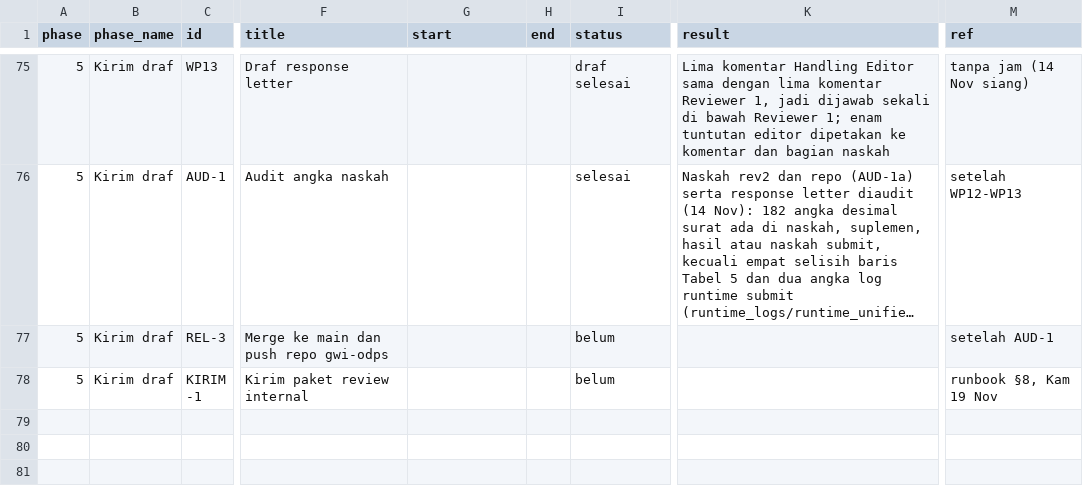
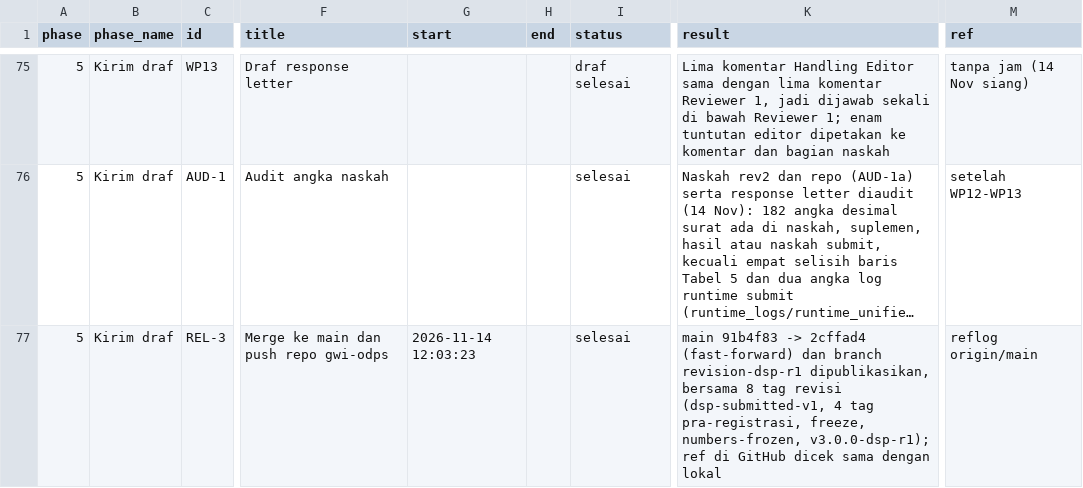
Before and after one commit to kukuhyudhistiro/gwi-odps, a CSV file: revision_dsp/process_log.csv, drawn as a sheet; only a part is shown, gaps mark what is left out; the shorter side is filled out with more unchanged rows; long unchanged cells end in …; the diff covers the shown part only; the diff names each change by its address in the sheet, - before the commit and + after, or states it on an @@ line.

Commit message:
FINDINGS: planning notes on other work moved out of the ledger (REL-3a)
Section F and a few references concerned other work of the authors, not the
revision; they were moved out before the repository is read by reviewers.
No result, number or finding of the revision changed. Process log: REL-3
(first push) done, REL-3a added.

```diff
--- a/revision_dsp/process_log.csv
+++ b/revision_dsp/process_log.csv
-G77 (start): (empty)
+G77 (start): 2026-11-14 12:03:23
-I77 (status): belum
+I77 (status): selesai
-K77 (result): (empty)
+K77 (result): main 91b4f83 -> 2cffad4 (fast-forward) dan branch revision-dsp-r1 dipublikasikan, bersama 8 tag revisi (dsp-submitted-v1, 4 tag pra-registrasi, freeze, numbers-frozen, v3.0.0-dsp-r1); ref di GitHub dicek sama dengan lokal
-M77 (ref): setelah AUD-1
+M77 (ref): reflog origin/main
```
Also changed, not shown: 1 added row elsewhere in this file, 4 other files.
